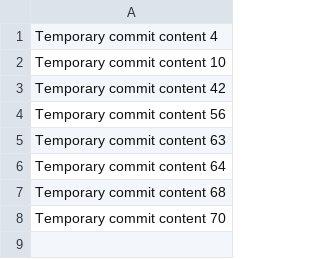
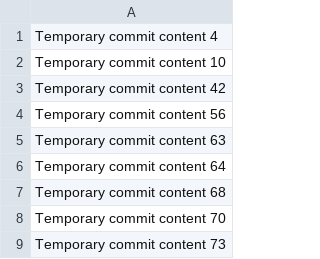
Before and after one commit to smedavarapu1/WeatherForecast, a CSV file: data.csv, drawn as a sheet.

```diff
--- a/data.csv
+++ b/data.csv
@@ -8 +8,2 @@ Temporary commit content 68
 Temporary commit content 70
+Temporary commit content 73
```
